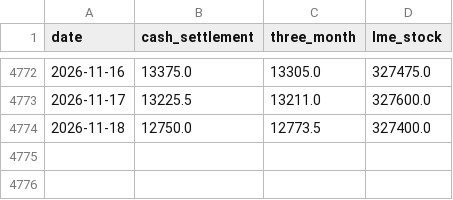
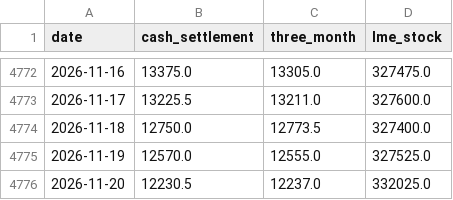
Before and after one commit to c-harsha/lme, a CSV file: data/copper.csv, drawn as a sheet; only a part is shown, gaps mark what is left out; the diff names each change by its address in the sheet, - before the commit and + after, or states it on an @@ line.

```diff
--- a/data/copper.csv
+++ b/data/copper.csv
+row 4775: 2026-11-19 | 12570.0 | 12555.0 | 327525.0
+row 4776: 2026-11-20 | 12230.5 | 12237.0 | 332025.0
```
Also changed, not shown: data/aluminium.csv, data/lead.csv, 3 other files.
